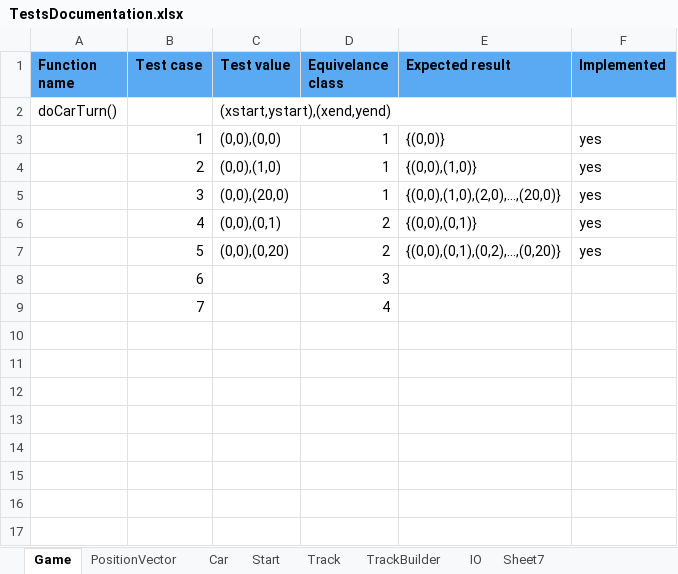
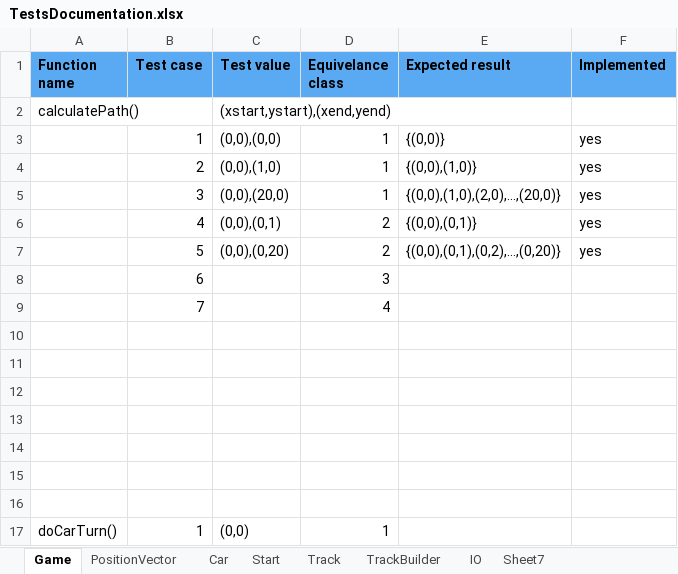
Before and after one commit to tobiasritscher/RaceTrack, an Excel workbook: documentations/TestsDocumentation.xlsx, sheet Game, drawn as a sheet; values as stored, in another font and other column widths than the file's, no borders; the diff names each change by its address in the sheet, - before the commit and + after, or states it on an @@ line.

```diff
--- a/documentations/TestsDocumentation.xlsx (sheet Game)
+++ b/documentations/TestsDocumentation.xlsx (sheet Game)
-A2 (Function name): doCarTurn()
+A2 (Function name): calculatePath()
+row 10: (empty)
+row 11: (empty)
+row 12: (empty)
+row 13: (empty)
+row 14: (empty)
+row 15: (empty)
+row 16: (empty)
+row 17: doCarTurn() | 1 | (0,0) | 1
```
Also changed, not shown: 1 other file.
